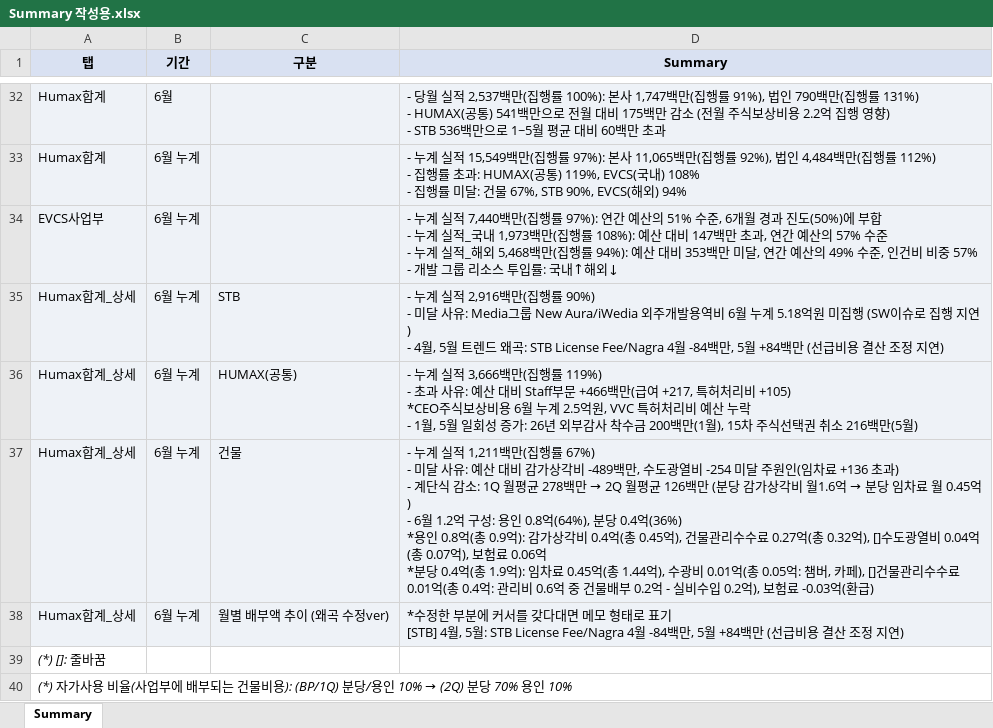
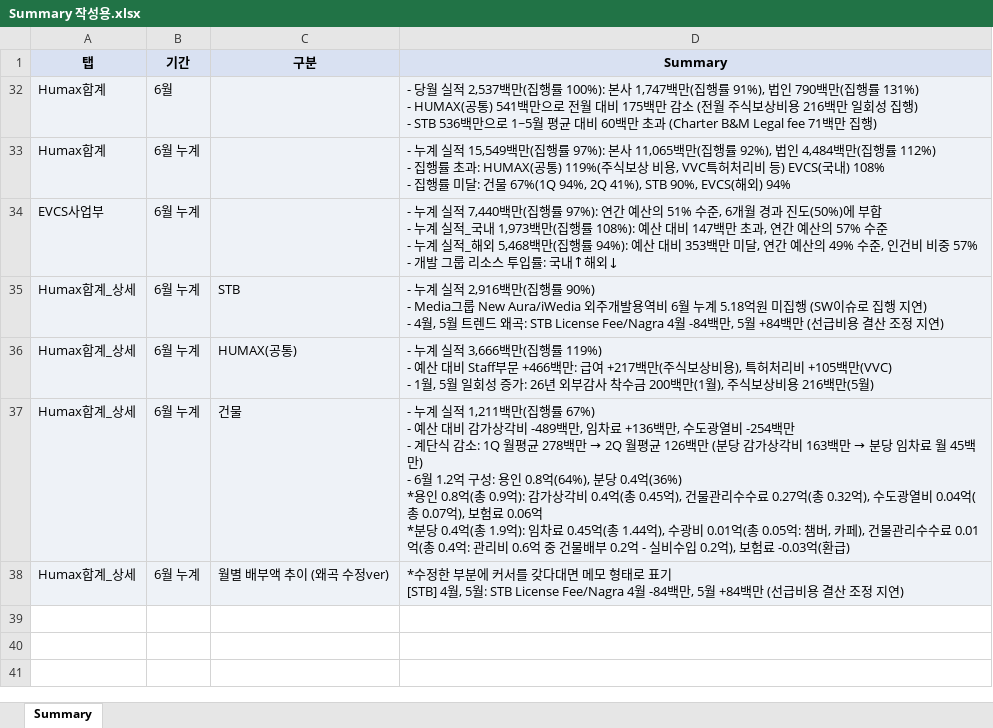
Before and after one commit to hyeyun512/fc-dashboard-web, an Excel workbook: Summary 작성용.xlsx, sheet Summary, drawn as a sheet; only a part is shown, gaps mark what is left out; values as stored, in another font and other column widths than the file's, no borders; charts and pictures not drawn; ↵ is a line break in a cell; the diff covers the shown part only; the diff names each change by its address in the sheet, - before the commit and + after, or states it on an @@ line.

```diff
--- a/Summary 작성용.xlsx (sheet Summary)
+++ b/Summary 작성용.xlsx (sheet Summary)
-D32 (Summary): …상비용 2.2억 집행 영향) ↵ - STB 536백만으로 1~5월 평균 대비 60백만 초과
+D32 (Summary): …상비용 216백만 일회성 집행) ↵ - STB 536백만으로 1~5월 평균 대비 60백만 초과 (Charter B&M Legal fee 71백만 집행)
-D33 (Summary): …HUMAX(공통) 119%, EVCS(국내) 108% ↵ - 집행률 미달: 건물 67%, STB 90%, EVCS(해…
+D33 (Summary): …HUMAX(공통) 119%(주식보상 비용, VVC특허처리비 등) EVCS(국내) 108% ↵ - 집행률 미달: 건물 67%(1Q 94%, 2Q 41%), STB 90%, EVCS(해…
-D35 (Summary): …률 90%) ↵ - 미달 사유: Media그룹…
+D35 (Summary): …률 90%) ↵ - Media그룹…
-D36 (Summary): …률 119%) ↵ - 초과 사유: 예산 대비 Staff부문 +466백만(급여 +217, 특허처리비 +105) ↵ *CEO주식보상비용 6월 누계 2.5억원, VVC 특허처리비 예산 누락 ↵ - 1월, 5월 일회성 증가: 26년 외부감사 착수금 200백만(1월), 15차 주식선택권 취소 216백만…
+D36 (Summary): …률 119%) ↵ - 예산 대비 Staff부문 +466백만: 급여 +217백만(주식보상비용), 특허처리비 +105백만(VVC) ↵ - 1월, 5월 일회성 증가: 26년 외부감사 착수금 200백만(1월), 주식보상비용 216백만…
@@ D37 (Summary): …률 67%) ↵ - 미달 사유: 예산 대비 감가상각비 -489백만, 수도광열비 -254 미달 주원인(임차료 +136 초과) ↵ - 계단식 감소: 1Q 월평균 278백만 → 2Q 월평균 126백만 (분당 감가상각비 월1.6억 → 분당 임차료 월 0.45억) ↵ - 6월 1.2억 구성: 용인 0.8억(64%), 분당 0.4억(36%) ↵ *용인 0.8억(총 0.9억): 감가상각비 0.4억(총 0.45억), 건물관리수수료 0.27억(총 0.32억), []수도광열비 0.04억(총 0.07억), 보험료 0.06억 ↵ *분당 0.4억(총 1.9억): 임차료 0.45억(총 1.44억), 수광비 0.01억(총 0.05억: 챔버, 카페), []건물관리… → …률 67%) ↵ - 예산 대비 감가상각비 -489백만, 임차료 +136백만, 수도광열비 -254백만 ↵ - 계단식 감소: 1Q 월평균 278백만 → 2Q 월평균 126백만 (분당 감가상각비 163백만 → 분당 임차료 월 45백만) ↵ - 6월 1.2억 구성: 용인 0.8억(64%), 분당 0.4억(36%) ↵ *용인 0.8억(총 0.9억): 감가상각비 0.4억(총 0.45억), 건물관리수수료 0.27억(총 0.32억), 수도광열비 0.04억(총 0.07억), 보험료 0.06억 ↵ *분당 0.4억(총 1.9억): 임차료 0.45억(총 1.44억), 수광비 0.01억(총 0.05억: 챔버, 카페), 건물관리… @@
@@ row 39 hidden: (*) []: 줄바꿈 @@
@@ row 40 hidden: (*) 자가사용 비율(사업부에 배부되는 건물비용): (BP/1Q) 분당/용인 10% → (2Q) 분당 70% 용인 10% @@
```
Also changed, not shown: 30 hidden or unhidden rows elsewhere in this sheet, 1 other file.
